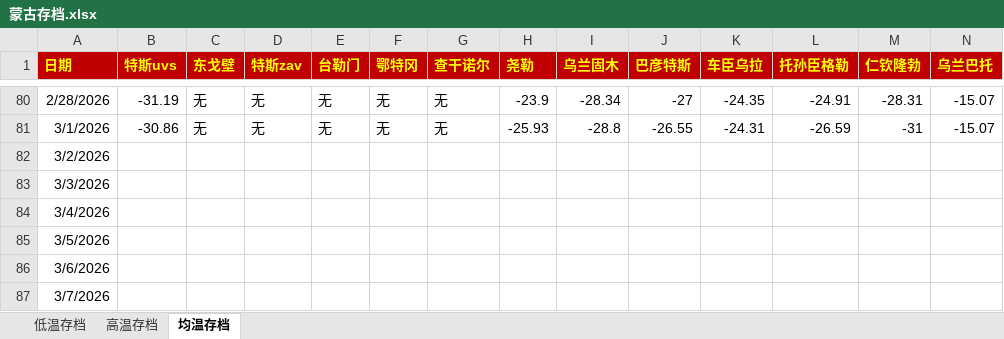
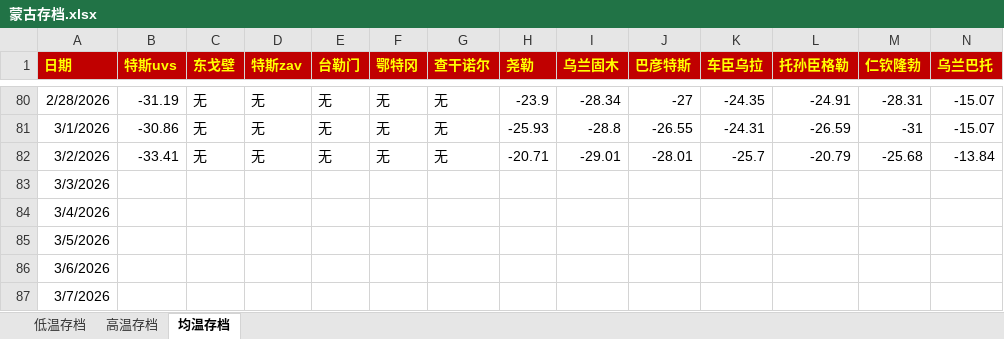
Before and after one commit to qkvkql/default, an Excel workbook: 气象/蒙古存档.xlsx, sheet 均温存档, drawn as a sheet; only a part is shown, gaps mark what is left out; values as stored, in another font and other column widths than the file's, no borders; the diff names each change by its address in the sheet, - before the commit and + after, or states it on an @@ line.

```diff
--- a/气象/蒙古存档.xlsx (sheet 均温存档)
+++ b/气象/蒙古存档.xlsx (sheet 均温存档)
-B82 (特斯uvs): (empty)
+B82 (特斯uvs): -33.41
-C82 (东戈壁): (empty)
+C82 (东戈壁): 无
-D82 (特斯zav): (empty)
+D82 (特斯zav): 无
-E82 (台勒门): (empty)
+E82 (台勒门): 无
-F82 (鄂特冈): (empty)
+F82 (鄂特冈): 无
-G82 (查干诺尔): (empty)
+G82 (查干诺尔): 无
-H82 (尧勒): (empty)
+H82 (尧勒): -20.71
-I82 (乌兰固木): (empty)
+I82 (乌兰固木): -29.01
-J82 (巴彦特斯): (empty)
+J82 (巴彦特斯): -28.01
-K82 (车臣乌拉): (empty)
+K82 (车臣乌拉): -25.7
-L82 (托孙臣格勒): (empty)
+L82 (托孙臣格勒): -20.79
-M82 (仁钦隆勃): (empty)
+M82 (仁钦隆勃): -25.68
-N82 (乌兰巴托): (empty)
+N82 (乌兰巴托): -13.84
```
Also changed, not shown: sheet 高温存档, sheet 低温存档, 气象/For_Python_站点信息和记录.xlsx.
